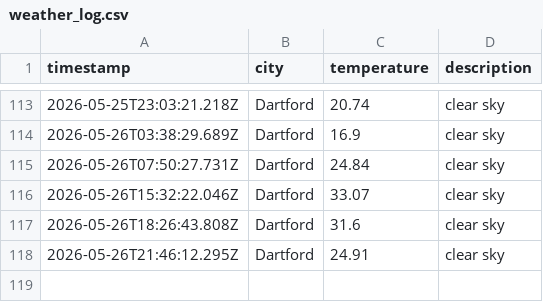
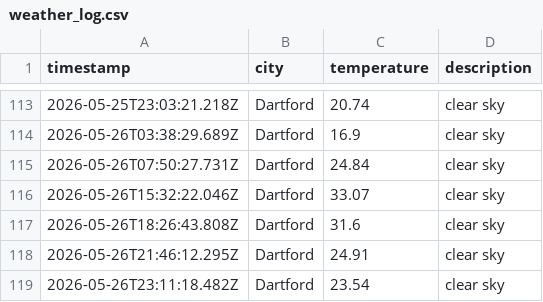
Before and after one commit to sk850/Weather-app-js, a CSV file: data/weather_log.csv, drawn as a sheet; only a part is shown, gaps mark what is left out.

```diff
--- a/data/weather_log.csv
+++ b/data/weather_log.csv
@@ -118 +118,2 @@ timestamp,city,temperature,description
 2026-05-26T21:46:12.295Z,Dartford,24.91,clear sky
+2026-05-26T23:11:18.482Z,Dartford,23.54,clear sky
```
Also changed, not shown: 1 other file.
